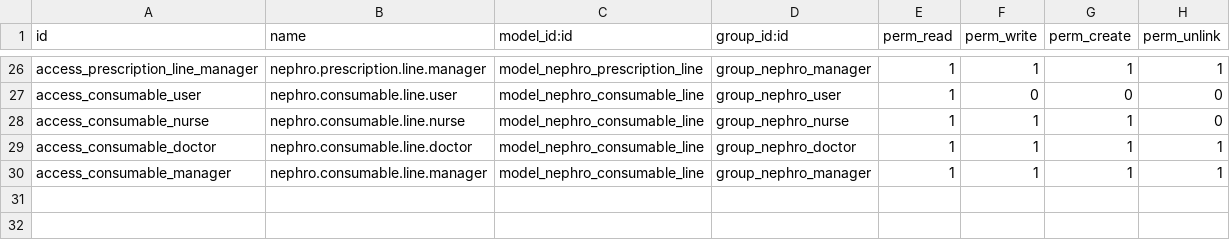
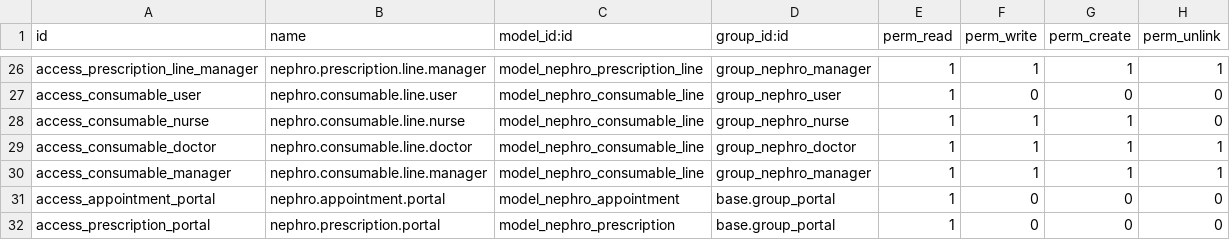
Before and after one commit to YoussouphNdiour/as-shafi-v2, a CSV file: nephro_core/security/ir.model.access.csv, drawn as a sheet; only a part is shown, gaps mark what is left out.

```diff
--- a/nephro_core/security/ir.model.access.csv
+++ b/nephro_core/security/ir.model.access.csv
@@ -30 +30,3 @@ access_consumable_doctor,nephro.consumable.line.doctor,model_nephro_consumable_l
 access_consumable_manager,nephro.consumable.line.manager,model_nephro_consumable_line,group_nephro_manager,1,1,1,1
+access_appointment_portal,nephro.appointment.portal,model_nephro_appointment,base.group_portal,1,0,0,0
+access_prescription_portal,nephro.prescription.portal,model_nephro_prescription,base.group_portal,1,0,0,0
```
Also changed, not shown: 2 other files.
